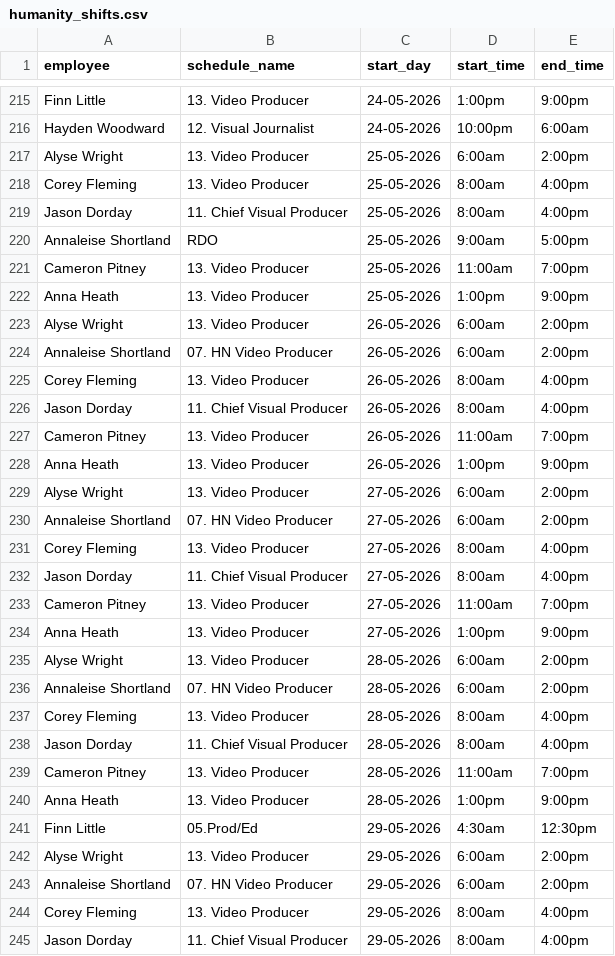
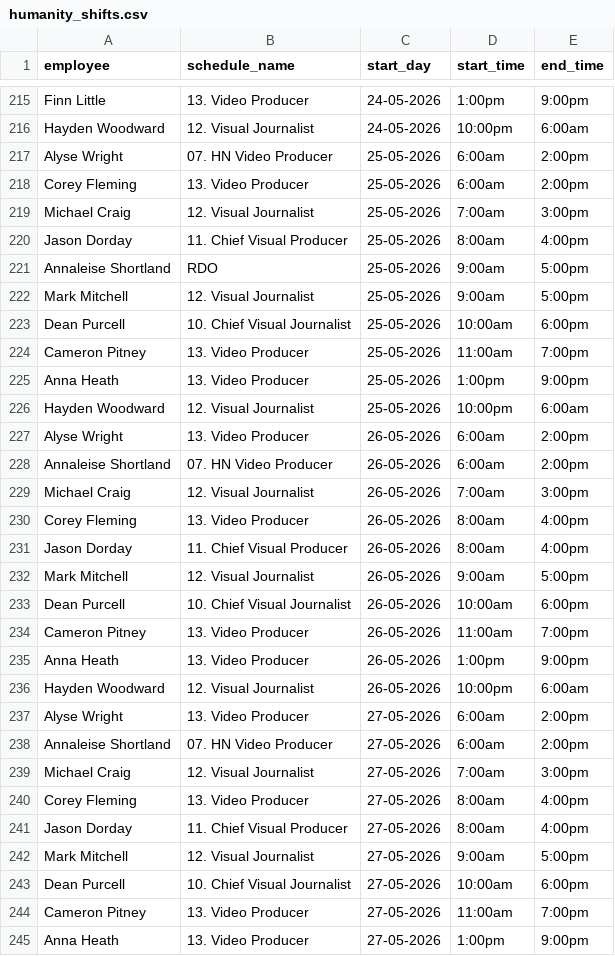
Before and after one commit to Milla-Duke/visuals-scheduler, a CSV file: humanity_shifts.csv, drawn as a sheet; only a part is shown, gaps mark what is left out; the shorter side is filled out with more unchanged rows; the diff covers the shown part only.

Commit message:
Update humanity_shifts.csv

```diff
--- a/humanity_shifts.csv
+++ b/humanity_shifts.csv
@@ -216,18 +216,29 @@
 "Hayden Woodward","12. Visual Journalist","24-05-2026","10:00pm","6:00am"
-"Alyse Wright","13. Video Producer","25-05-2026","6:00am","2:00pm"
-"Corey Fleming","13. Video Producer","25-05-2026","8:00am","4:00pm"
+"Alyse Wright","07. HN Video Producer","25-05-2026","6:00am","2:00pm"
+"Corey Fleming","13. Video Producer","25-05-2026","6:00am","2:00pm"
+"Michael Craig","12. Visual Journalist","25-05-2026","7:00am","3:00pm"
 "Jason Dorday","11. Chief Visual Producer","25-05-2026","8:00am","4:00pm"
 "Annaleise Shortland","RDO","25-05-2026","9:00am","5:00pm"
+"Mark Mitchell","12. Visual Journalist","25-05-2026","9:00am","5:00pm"
+"Dean Purcell","10. Chief Visual Journalist","25-05-2026","10:00am","6:00pm"
 "Cameron Pitney","13. Video Producer","25-05-2026","11:00am","7:00pm"
 "Anna Heath","13. Video Producer","25-05-2026","1:00pm","9:00pm"
+"Hayden Woodward","12. Visual Journalist","25-05-2026","10:00pm","6:00am"
 "Alyse Wright","13. Video Producer","26-05-2026","6:00am","2:00pm"
 "Annaleise Shortland","07. HN Video Producer","26-05-2026","6:00am","2:00pm"
+"Michael Craig","12. Visual Journalist","26-05-2026","7:00am","3:00pm"
 "Corey Fleming","13. Video Producer","26-05-2026","8:00am","4:00pm"
 "Jason Dorday","11. Chief Visual Producer","26-05-2026","8:00am","4:00pm"
+"Mark Mitchell","12. Visual Journalist","26-05-2026","9:00am","5:00pm"
+"Dean Purcell","10. Chief Visual Journalist","26-05-2026","10:00am","6:00pm"
 "Cameron Pitney","13. Video Producer","26-05-2026","11:00am","7:00pm"
 "Anna Heath","13. Video Producer","26-05-2026","1:00pm","9:00pm"
+"Hayden Woodward","12. Visual Journalist","26-05-2026","10:00pm","6:00am"
 "Alyse Wright","13. Video Producer","27-05-2026","6:00am","2:00pm"
 "Annaleise Shortland","07. HN Video Producer","27-05-2026","6:00am","2:00pm"
+"Michael Craig","12. Visual Journalist","27-05-2026","7:00am","3:00pm"
 "Corey Fleming","13. Video Producer","27-05-2026","8:00am","4:00pm"
 "Jason Dorday","11. Chief Visual Producer","27-05-2026","8:00am","4:00pm"
+"Mark Mitchell","12. Visual Journalist","27-05-2026","9:00am","5:00pm"
+"Dean Purcell","10. Chief Visual Journalist","27-05-2026","10:00am","6:00pm"
 "Cameron Pitney","13. Video Producer","27-05-2026","11:00am","7:00pm"
```
Also changed, not shown: 15 added rows, 4 removed rows and 2 edited cells elsewhere in this file.
